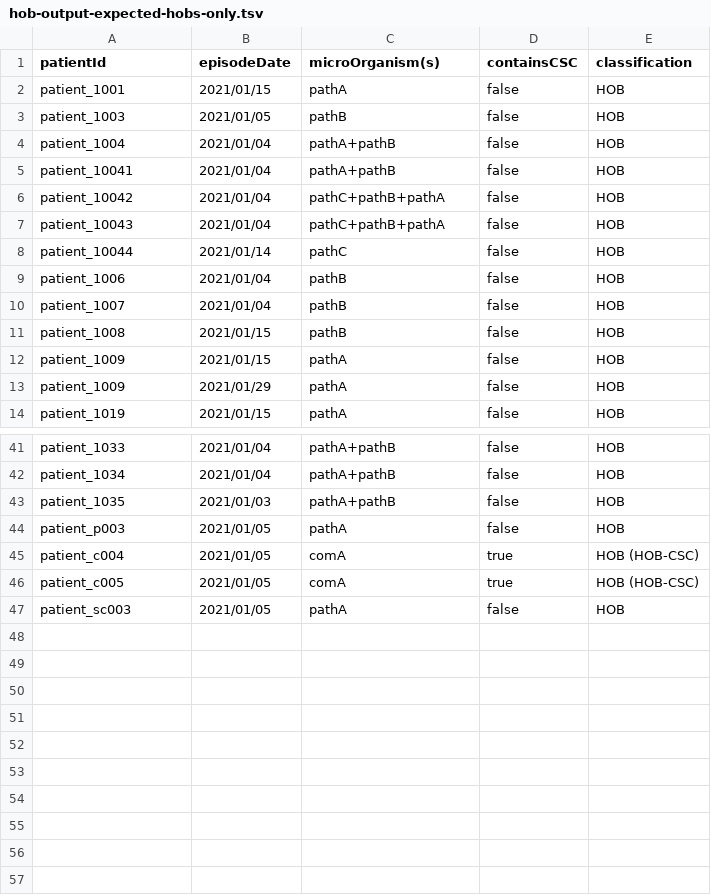
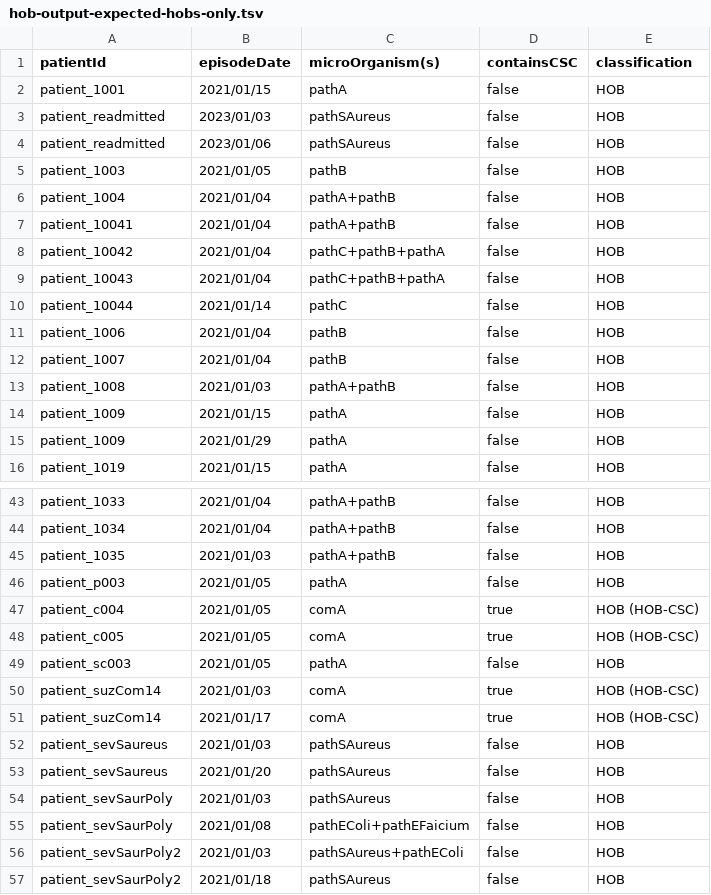
Before and after one commit to ddtxra/bsi-algo, a TSV file: praise-mds/hob-output-expected-hobs-only.tsv, drawn as a sheet; only a part is shown, gaps mark what is left out.

```diff
--- a/praise-mds/hob-output-expected-hobs-only.tsv
+++ b/praise-mds/hob-output-expected-hobs-only.tsv
@@ -2,2 +2,4 @@ patientId	episodeDate	microOrganism(s)	containsCSC	classification
 patient_1001	2021/01/15	pathA	false	HOB
+patient_readmitted	2023/01/03	pathSAureus	false	HOB
+patient_readmitted	2023/01/06	pathSAureus	false	HOB
 patient_1003	2021/01/05	pathB	false	HOB
@@ -10,3 +12,3 @@ patient_1006	2021/01/04	pathB	false	HOB
 patient_1007	2021/01/04	pathB	false	HOB
-patient_1008	2021/01/15	pathB	false	HOB
+patient_1008	2021/01/03	pathA+pathB	false	HOB
 patient_1009	2021/01/15	pathA	false	HOB
@@ -47 +49,9 @@ patient_c005	2021/01/05	comA	true	HOB (HOB-CSC)
 patient_sc003	2021/01/05	pathA	false	HOB
+patient_suzCom14	2021/01/03	comA	true	HOB (HOB-CSC)
+patient_suzCom14	2021/01/17	comA	true	HOB (HOB-CSC)
+patient_sevSaureus	2021/01/03	pathSAureus	false	HOB
+patient_sevSaureus	2021/01/20	pathSAureus	false	HOB
+patient_sevSaurPoly	2021/01/03	pathSAureus	false	HOB
+patient_sevSaurPoly	2021/01/08	pathEColi+pathEFaicium	false	HOB
+patient_sevSaurPoly2	2021/01/03	pathSAureus+pathEColi	false	HOB
+patient_sevSaurPoly2	2021/01/18	pathSAureus	false	HOB
```
Also changed, not shown: praise-mds/blood-cultures-input.tsv, praise-mds/hob-output-computed-hobs-only.tsv, 2 other files.
